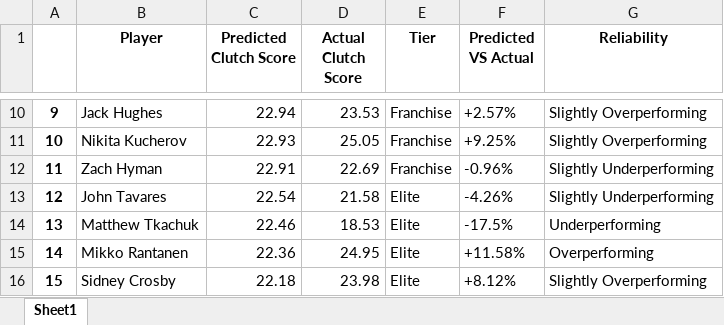
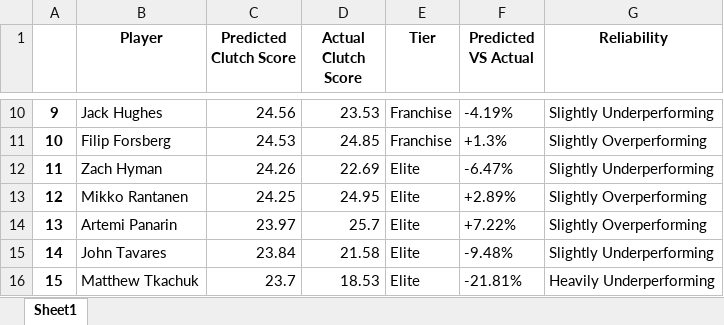
Before and after one commit to Shak789/NHL-Clutch-Goalscorers, an Excel workbook: Player Clutch Statistics.xlsx, sheet Sheet1, drawn as a sheet; only a part is shown, gaps mark what is left out; values as stored, in another font and other column widths than the file's, no borders; the diff covers the shown part only; the diff names each change by its address in the sheet, - before the commit and + after, or states it on an @@ line.

```diff
--- a/Player Clutch Statistics.xlsx (sheet Sheet1)
+++ b/Player Clutch Statistics.xlsx (sheet Sheet1)
-C10 (Predicted Clutch Score): 22.94
+C10 (Predicted Clutch Score): 24.56
-F10 (Predicted VS Actual): +2.57%
+F10 (Predicted VS Actual): -4.19%
-G10 (Reliability): Slightly Overperforming
+G10 (Reliability): Slightly Underperforming
-B11 (Player): Nikita Kucherov
+B11 (Player): Filip Forsberg
-C11 (Predicted Clutch Score): 22.93
+C11 (Predicted Clutch Score): 24.53
-D11 (Actual Clutch Score): 25.05
+D11 (Actual Clutch Score): 24.85
-F11 (Predicted VS Actual): +9.25%
+F11 (Predicted VS Actual): +1.3%
-C12 (Predicted Clutch Score): 22.91
+C12 (Predicted Clutch Score): 24.26
-E12 (Tier): Franchise
+E12 (Tier): Elite
-F12 (Predicted VS Actual): -0.96%
+F12 (Predicted VS Actual): -6.47%
-B13 (Player): John Tavares
+B13 (Player): Mikko Rantanen
-C13 (Predicted Clutch Score): 22.54
+C13 (Predicted Clutch Score): 24.25
-D13 (Actual Clutch Score): 21.58
+D13 (Actual Clutch Score): 24.95
-F13 (Predicted VS Actual): -4.26%
+F13 (Predicted VS Actual): +2.89%
-G13 (Reliability): Slightly Underperforming
+G13 (Reliability): Slightly Overperforming
-B14 (Player): Matthew Tkachuk
+B14 (Player): Artemi Panarin
-C14 (Predicted Clutch Score): 22.46
+C14 (Predicted Clutch Score): 23.97
-D14 (Actual Clutch Score): 18.53
+D14 (Actual Clutch Score): 25.7
-F14 (Predicted VS Actual): -17.5%
+F14 (Predicted VS Actual): +7.22%
-G14 (Reliability): Underperforming
+G14 (Reliability): Slightly Overperforming
-B15 (Player): Mikko Rantanen
+B15 (Player): John Tavares
-C15 (Predicted Clutch Score): 22.36
+C15 (Predicted Clutch Score): 23.84
-D15 (Actual Clutch Score): 24.95
+D15 (Actual Clutch Score): 21.58
-F15 (Predicted VS Actual): +11.58%
+F15 (Predicted VS Actual): -9.48%
-G15 (Reliability): Overperforming
+G15 (Reliability): Slightly Underperforming
-B16 (Player): Sidney Crosby
+B16 (Player): Matthew Tkachuk
-C16 (Predicted Clutch Score): 22.18
+C16 (Predicted Clutch Score): 23.7
-D16 (Actual Clutch Score): 23.98
+D16 (Actual Clutch Score): 18.53
-F16 (Predicted VS Actual): +8.12%
+F16 (Predicted VS Actual): -21.81%
-G16 (Reliability): Slightly Overperforming
+G16 (Reliability): Heavily Underperforming
```
Also changed, not shown: 1921 edited cells elsewhere in this sheet, 5 other files.
